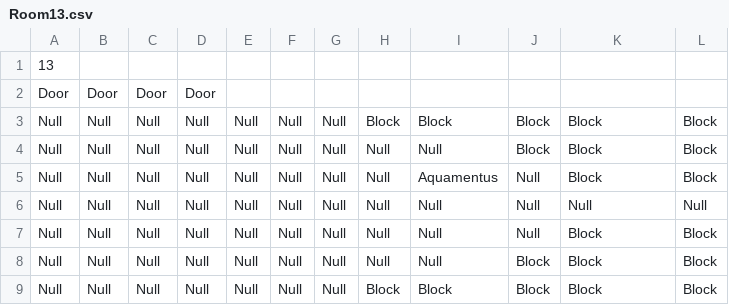
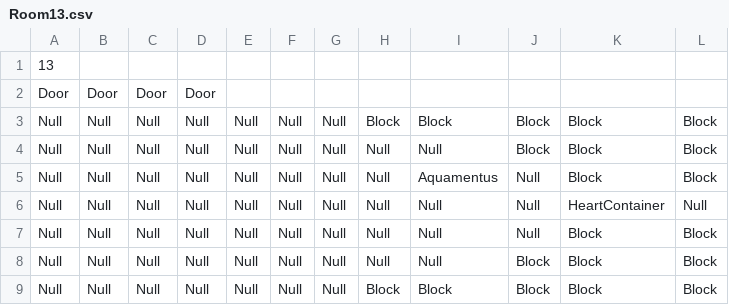
Before and after one commit to schneiderryan/legendofzelda, a CSV file: Rooms/Room13.csv, drawn as a sheet.

```diff
--- a/Rooms/Room13.csv
+++ b/Rooms/Room13.csv
@@ -5,3 +5,3 @@ Null,Null,Null,Null,Null,Null,Null,Null,Null,Block,Block,Block
 Null,Null,Null,Null,Null,Null,Null,Null,Aquamentus,Null,Block,Block
-Null,Null,Null,Null,Null,Null,Null,Null,Null,Null,Null,Null
+Null,Null,Null,Null,Null,Null,Null,Null,Null,Null,HeartContainer,Null
 Null,Null,Null,Null,Null,Null,Null,Null,Null,Null,Block,Block
```
Also changed, not shown: Rooms/Room0.csv, Rooms/Room16.csv, 2 other files.
